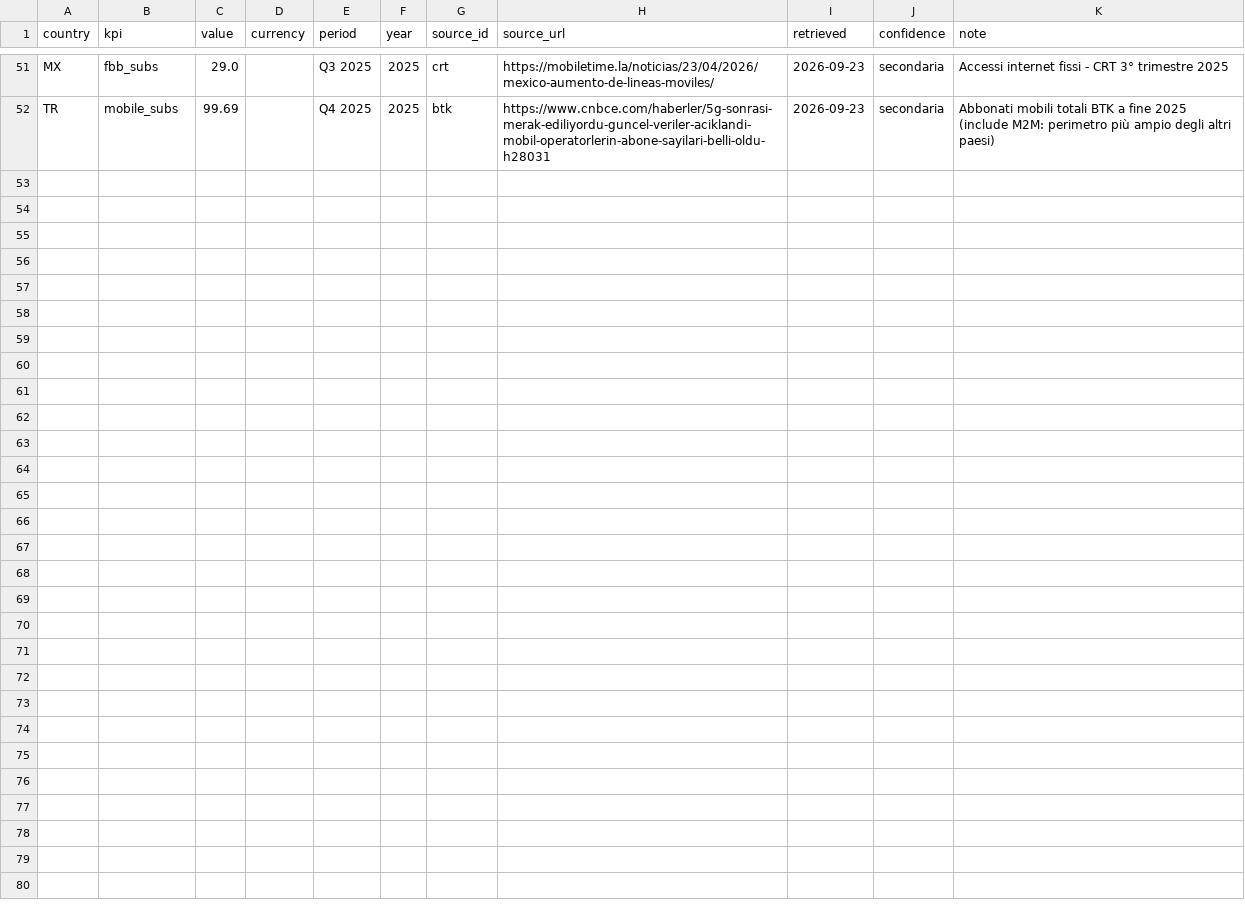
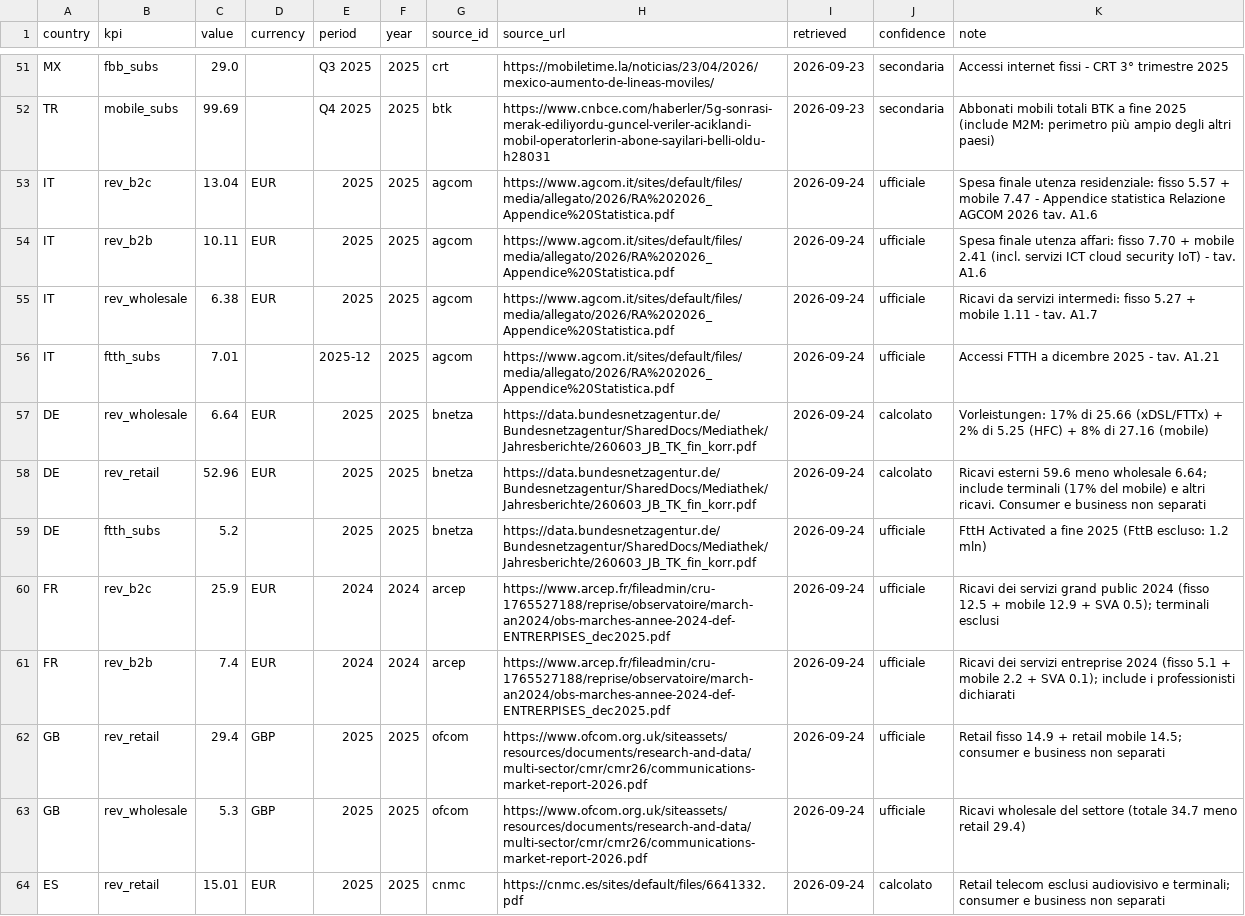
Before and after one commit to gpirozzolo-crypto/telco-benchmark, a CSV file: data/curated/kpi_values.csv, drawn as a sheet; only a part is shown, gaps mark what is left out; the diff names each change by its address in the sheet, - before the commit and + after, or states it on an @@ line.

```diff
--- a/data/curated/kpi_values.csv
+++ b/data/curated/kpi_values.csv
+row 53: IT | rev_b2c | 13.04 | EUR | 2025 | 2025 | agcom | https://www.agcom.it/sites/default/files/media/allegato/2026/RA%202026_Appendice%20Statistica.pdf | 2026-09-24 | ufficiale | Spesa finale utenza residenziale: fisso 5.57 + mobile 7.47 - Appendice statistica Relazione AGCOM 2026 tav. A1.6
+row 54: IT | rev_b2b | 10.11 | EUR | 2025 | 2025 | agcom | https://www.agcom.it/sites/default/files/media/allegato/2026/RA%202026_Appendice%20Statistica.pdf | 2026-09-24 | ufficiale | Spesa finale utenza affari: fisso 7.70 + mobile 2.41 (incl. servizi ICT cloud security IoT) - tav. A1.6
+row 55: IT | rev_wholesale | 6.38 | EUR | 2025 | 2025 | agcom | https://www.agcom.it/sites/default/files/media/allegato/2026/RA%202026_Appendice%20Statistica.pdf | 2026-09-24 | ufficiale | Ricavi da servizi intermedi: fisso 5.27 + mobile 1.11 - tav. A1.7
+row 56: IT | ftth_subs | 7.01 |  | 2025-12 | 2025 | agcom | https://www.agcom.it/sites/default/files/media/allegato/2026/RA%202026_Appendice%20Statistica.pdf | 2026-09-24 | ufficiale | Accessi FTTH a dicembre 2025 - tav. A1.21
+row 57: DE | rev_wholesale | 6.64 | EUR | 2025 | 2025 | bnetza | https://data.bundesnetzagentur.de/Bundesnetzagentur/SharedDocs/Mediathek/Jahresberichte/260603_JB_TK_fin_korr.pdf | 2026-09-24 | calcolato | Vorleistungen: 17% di 25.66 (xDSL/FTTx) + 2% di 5.25 (HFC) + 8% di 27.16 (mobile)
+row 58: DE | rev_retail | 52.96 | EUR | 2025 | 2025 | bnetza | https://data.bundesnetzagentur.de/Bundesnetzagentur/SharedDocs/Mediathek/Jahresberichte/260603_JB_TK_fin_korr.pdf | 2026-09-24 | calcolato | Ricavi esterni 59.6 meno wholesale 6.64; include terminali (17% del mobile) e altri ricavi. Consumer e business non separati
+row 59: DE | ftth_subs | 5.2 |  | 2025 | 2025 | bnetza | https://data.bundesnetzagentur.de/Bundesnetzagentur/SharedDocs/Mediathek/Jahresberichte/260603_JB_TK_fin_korr.pdf | 2026-09-24 | ufficiale | FttH Activated a fine 2025 (FttB escluso: 1.2 mln)
+row 60: FR | rev_b2c | 25.9 | EUR | 2024 | 2024 | arcep | https://www.arcep.fr/fileadmin/cru-1765527188/reprise/observatoire/march-an2024/obs-marches-annee-2024-def-ENTRERPISES_dec2025.pdf | 2026-09-24 | ufficiale | Ricavi dei servizi grand public 2024 (fisso 12.5 + mobile 12.9 + SVA 0.5); terminali esclusi
+row 61: FR | rev_b2b | 7.4 | EUR | 2024 | 2024 | arcep | https://www.arcep.fr/fileadmin/cru-1765527188/reprise/observatoire/march-an2024/obs-marches-annee-2024-def-ENTRERPISES_dec2025.pdf | 2026-09-24 | ufficiale | Ricavi dei servizi entreprise 2024 (fisso 5.1 + mobile 2.2 + SVA 0.1); include i professionisti dichiarati
+row 62: GB | rev_retail | 29.4 | GBP | 2025 | 2025 | ofcom | https://www.ofcom.org.uk/siteassets/resources/documents/research-and-data/multi-sector/cmr/cmr26/communications-market-report-2026.pdf | 2026-09-24 | ufficiale | Retail fisso 14.9 + retail mobile 14.5; consumer e business non separati
+row 63: GB | rev_wholesale | 5.3 | GBP | 2025 | 2025 | ofcom | https://www.ofcom.org.uk/siteassets/resources/documents/research-and-data/multi-sector/cmr/cmr26/communications-market-report-2026.pdf | 2026-09-24 | ufficiale | Ricavi wholesale del settore (totale 34.7 meno retail 29.4)
+row 64: ES | rev_retail | 15.01 | EUR | 2025 | 2025 | cnmc | https://cnmc.es/sites/default/files/6641332.pdf | 2026-09-24 | calcolato | Retail telecom esclusi audiovisivo e terminali; consumer e business non separati
```
Also changed, not shown: 7 other files.
